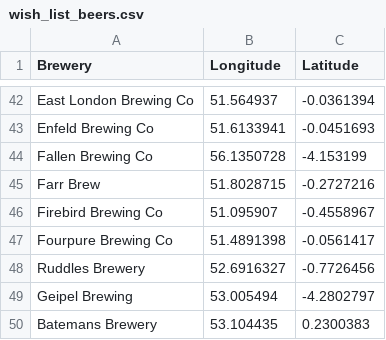
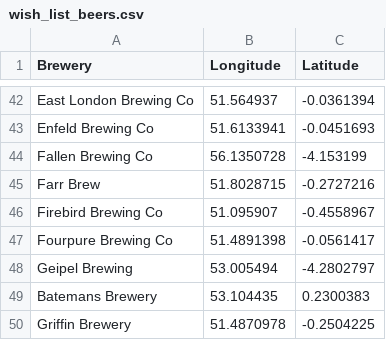
Before and after one commit to JoeBillingsley/JoeTheAverage.github.io, a CSV file: _data/wish_list_beers.csv, drawn as a sheet; only a part is shown, gaps mark what is left out; the shorter side is filled out with more unchanged rows; the diff names each change by its address in the sheet, - before the commit and + after, or states it on an @@ line.

Commit message:
Update wish_list_beers.csv

```diff
--- a/_data/wish_list_beers.csv
+++ b/_data/wish_list_beers.csv
-row 48: Ruddles Brewery | 52.6916327 | -0.7726456
```
